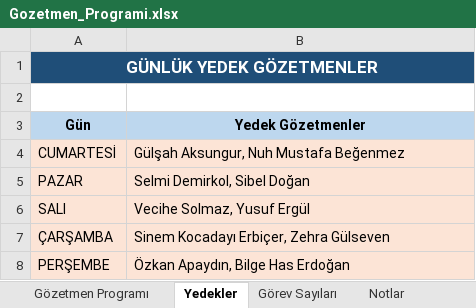
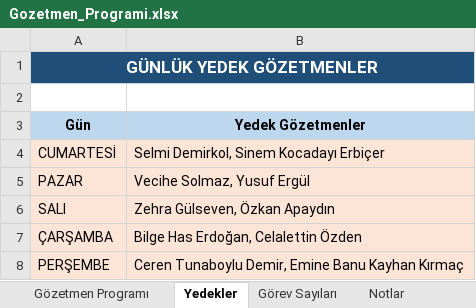
Before and after one commit to celikkanatsenay-hash/Deneme1, an Excel workbook: output/Gozetmen_Programi.xlsx, sheet Yedekler, drawn as a sheet; values as stored, in another font and other column widths than the file's, no borders; the diff names each change by its address in the sheet, - before the commit and + after, or states it on an @@ line.

```diff
--- a/output/Gozetmen_Programi.xlsx (sheet Yedekler)
+++ b/output/Gozetmen_Programi.xlsx (sheet Yedekler)
-B4 (Yedek Gözetmenler): Gülşah Aksungur, Nuh Mustafa Beğenmez
+B4 (Yedek Gözetmenler): Selmi Demirkol, Sinem Kocadayı Erbiçer
-B5 (Yedek Gözetmenler): Selmi Demirkol, Sibel Doğan
+B5 (Yedek Gözetmenler): Vecihe Solmaz, Yusuf Ergül
-B6 (Yedek Gözetmenler): Vecihe Solmaz, Yusuf Ergül
+B6 (Yedek Gözetmenler): Zehra Gülseven, Özkan Apaydın
-B7 (Yedek Gözetmenler): Sinem Kocadayı Erbiçer, Zehra Gülseven
+B7 (Yedek Gözetmenler): Bilge Has Erdoğan, Celalettin Özden
-B8 (Yedek Gözetmenler): Özkan Apaydın, Bilge Has Erdoğan
+B8 (Yedek Gözetmenler): Ceren Tunaboylu Demir, Emine Banu Kayhan Kırmaç
```
Also changed, not shown: sheet Gözetmen Programı, sheet Görev Sayıları, sheet Notlar.
